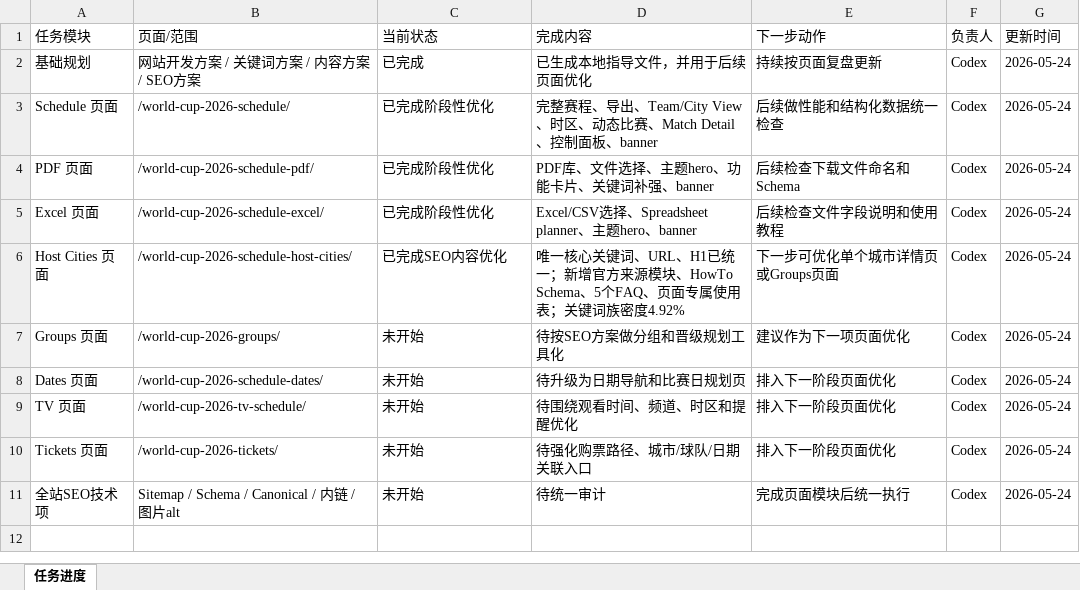
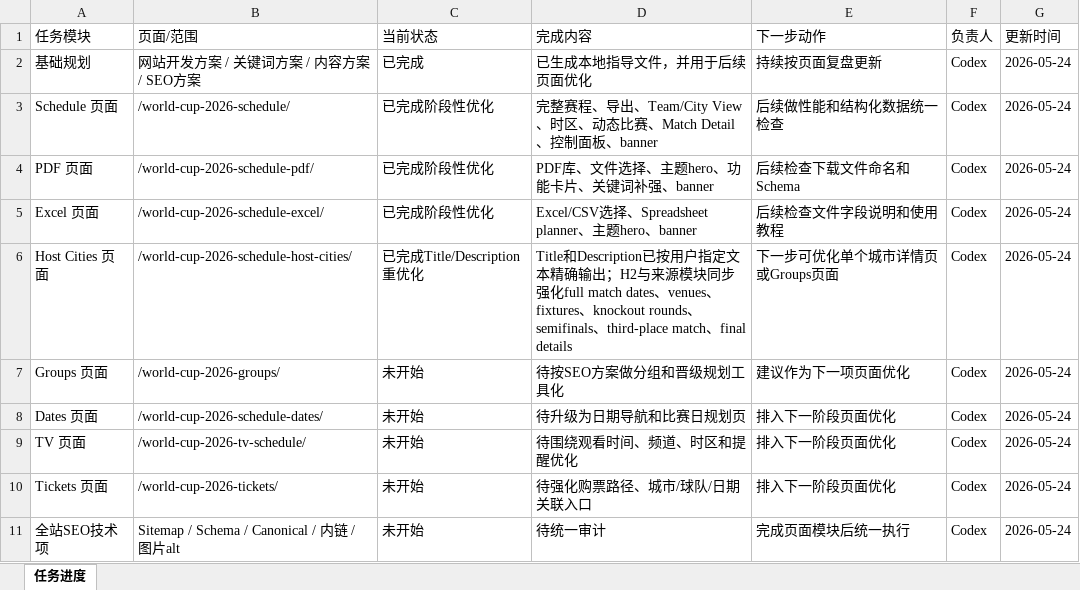
Before and after one commit to alabamajumia-del/wc2026schedule, an Excel workbook: task-progress/wc2026schedule-task-progress.xlsx, sheet 任务进度, drawn as a sheet; values as stored, in another font and other column widths than the file's, no borders; the diff names each change by its address in the sheet, - before the commit and + after, or states it on an @@ line.

Commit message:
Update schedule host cities title and description

```diff
--- a/task-progress/wc2026schedule-task-progress.xlsx (sheet 任务进度)
+++ b/task-progress/wc2026schedule-task-progress.xlsx (sheet 任务进度)
-C6 (当前状态): 已完成SEO内容优化
+C6 (当前状态): 已完成Title/Description重优化
-D6 (完成内容): 唯一核心关键词、URL、H1已统一；新增官方来源模块、HowTo Schema、5个FAQ、页面专属使用表；关键词族密度4.92%
+D6 (完成内容): Title和Description已按用户指定文本精确输出；H2与来源模块同步强化full match dates、venues、fixtures、knockout rounds、semifinals、third-place match、final details
```
Also changed, not shown: 4 other files.
